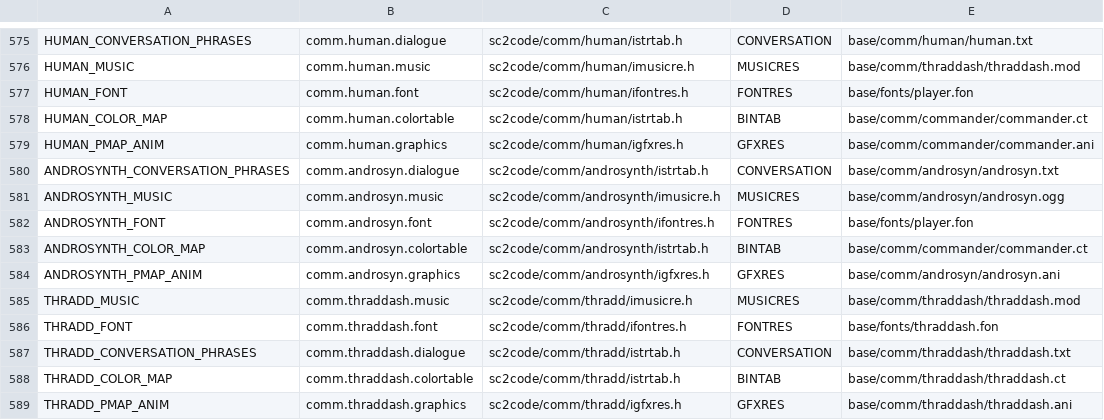
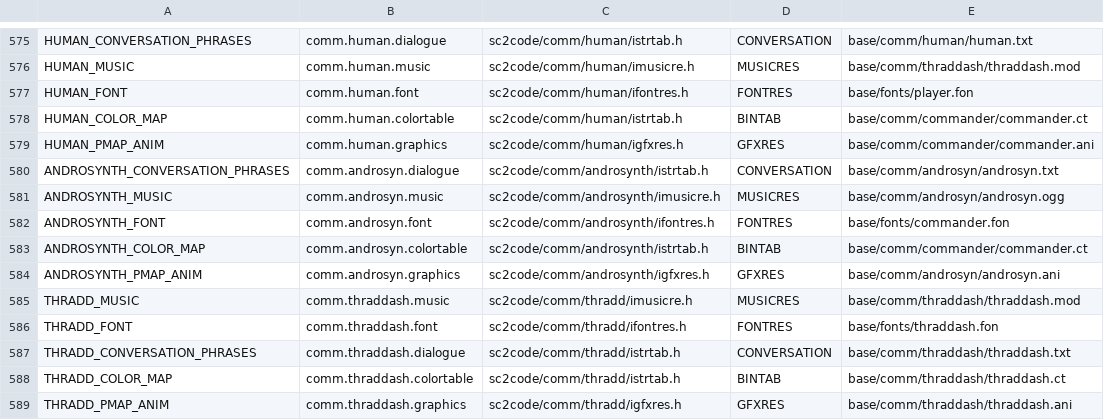
Before and after one commit to ejrh/project6014, a CSV file: tools/resmap/resources.csv, drawn as a sheet; only a part is shown, gaps mark what is left out.

```diff
--- a/tools/resmap/resources.csv
+++ b/tools/resmap/resources.csv
@@ -581,3 +581,3 @@ ANDROSYNTH_CONVERSATION_PHRASES,comm.androsyn.dialogue,sc2code/comm/androsynth/i
 ANDROSYNTH_MUSIC,comm.androsyn.music,sc2code/comm/androsynth/imusicre.h,MUSICRES,base/comm/androsyn/androsyn.ogg
-ANDROSYNTH_FONT,comm.androsyn.font,sc2code/comm/androsynth/ifontres.h,FONTRES,base/fonts/player.fon
+ANDROSYNTH_FONT,comm.androsyn.font,sc2code/comm/androsynth/ifontres.h,FONTRES,base/fonts/commander.fon
 ANDROSYNTH_COLOR_MAP,comm.androsyn.colortable,sc2code/comm/androsynth/istrtab.h,BINTAB,base/comm/commander/commander.ct
```
Also changed, not shown: 5 other files.
